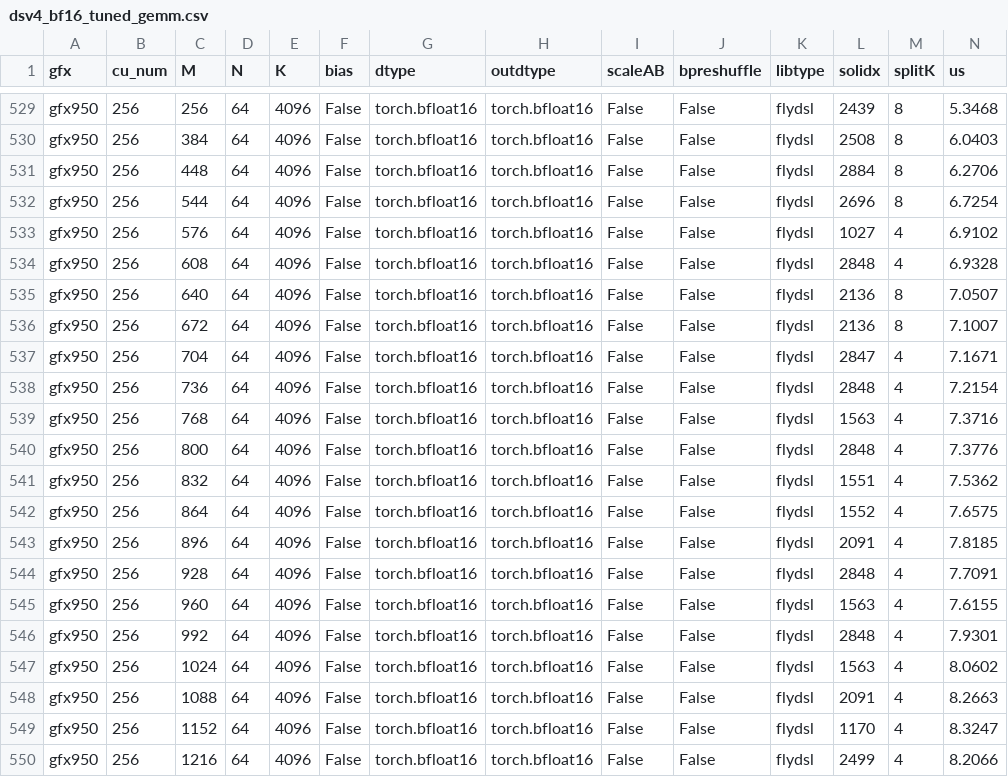
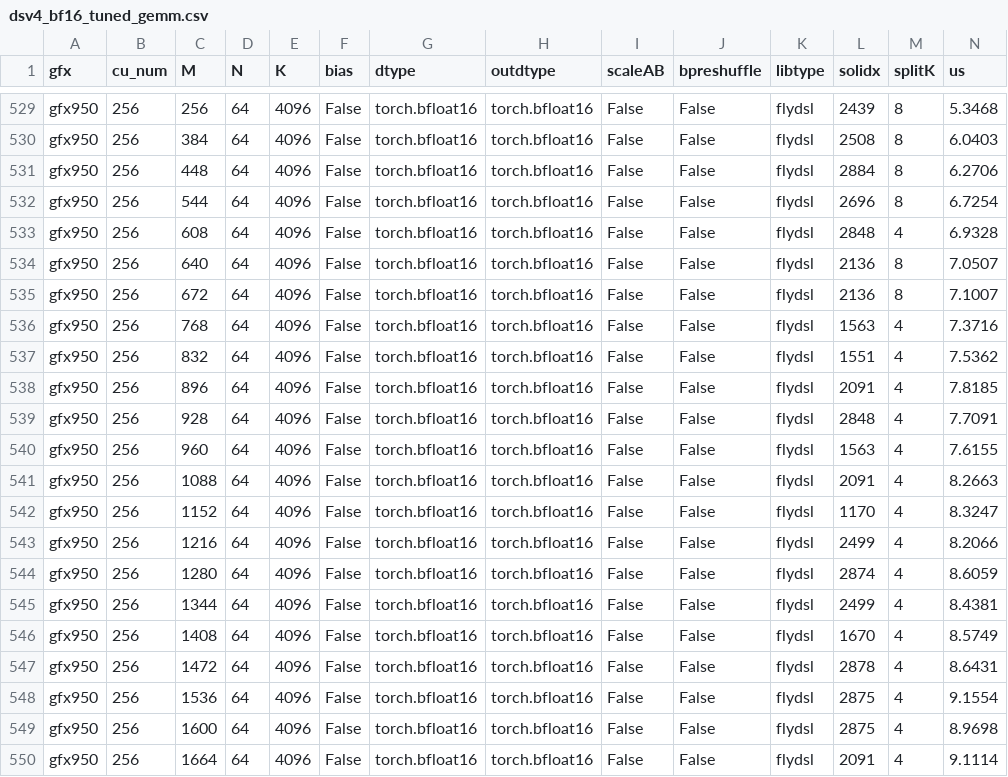
Before and after one commit to mjkvaak-amd/aiter, a CSV file: aiter/configs/model_configs/dsv4_bf16_tuned_gemm.csv, drawn as a sheet; only a part is shown, gaps mark what is left out; the shorter side is filled out with more unchanged rows; rows hold the shown columns only; the diff names each change by its address in the sheet, - before the commit and + after, or states it on an @@ line.

```diff
--- a/aiter/configs/model_configs/dsv4_bf16_tuned_gemm.csv
+++ b/aiter/configs/model_configs/dsv4_bf16_tuned_gemm.csv
-row 533: gfx950 | 256 | 576 | 64 | 4096 | False | torch.bfloat16 | torch.bfloat16 | False | False | flydsl | 1027 | 4 | 6.9102
-row 537: gfx950 | 256 | 704 | 64 | 4096 | False | torch.bfloat16 | torch.bfloat16 | False | False | flydsl | 2847 | 4 | 7.1671
-row 538: gfx950 | 256 | 736 | 64 | 4096 | False | torch.bfloat16 | torch.bfloat16 | False | False | flydsl | 2848 | 4 | 7.2154
-row 540: gfx950 | 256 | 800 | 64 | 4096 | False | torch.bfloat16 | torch.bfloat16 | False | False | flydsl | 2848 | 4 | 7.3776
-row 542: gfx950 | 256 | 864 | 64 | 4096 | False | torch.bfloat16 | torch.bfloat16 | False | False | flydsl | 1552 | 4 | 7.6575
-row 546: gfx950 | 256 | 992 | 64 | 4096 | False | torch.bfloat16 | torch.bfloat16 | False | False | flydsl | 2848 | 4 | 7.9301
-row 547: gfx950 | 256 | 1024 | 64 | 4096 | False | torch.bfloat16 | torch.bfloat16 | False | False | flydsl | 1563 | 4 | 8.0602
```
Also changed, not shown: aiter/configs/model_configs/qwen3_5_397b_bf16_tuned_gemm.csv.
